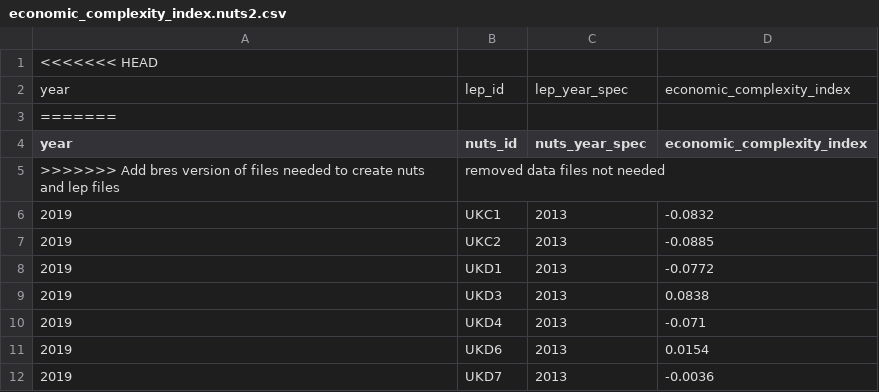
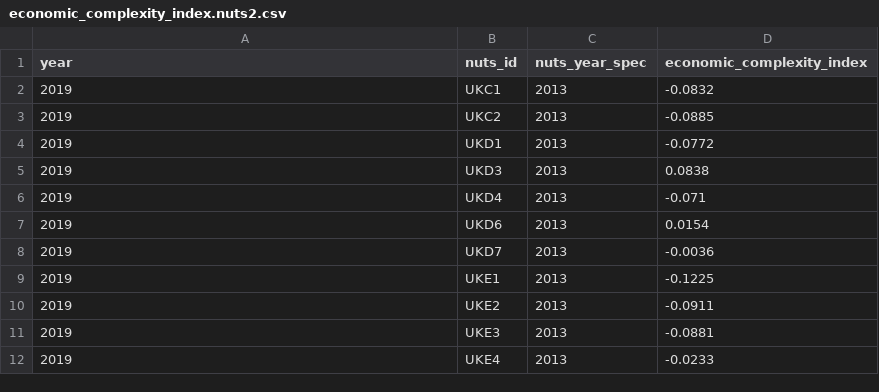
Before and after one commit to nestauk/beis-indicators, a CSV file: ds/data/processed/industry/economic_complexity_index.nuts2.csv, drawn as a sheet; only a part is shown; the shorter side is filled out with more unchanged rows; the diff names each change by its address in the sheet, - before the commit and + after, or states it on an @@ line.

Commit message:
Correction in headings for economic_complexity_index.nuts2

```diff
--- a/ds/data/processed/industry/economic_complexity_index.nuts2.csv
+++ b/ds/data/processed/industry/economic_complexity_index.nuts2.csv
-row 1: <<<<<<< HEAD
-row 2: year | lep_id | lep_year_spec | economic_complexity_index
-row 3: =======
-row 5: >>>>>>> Add bres version of files needed to create nuts and lep files | removed data files not needed
```
